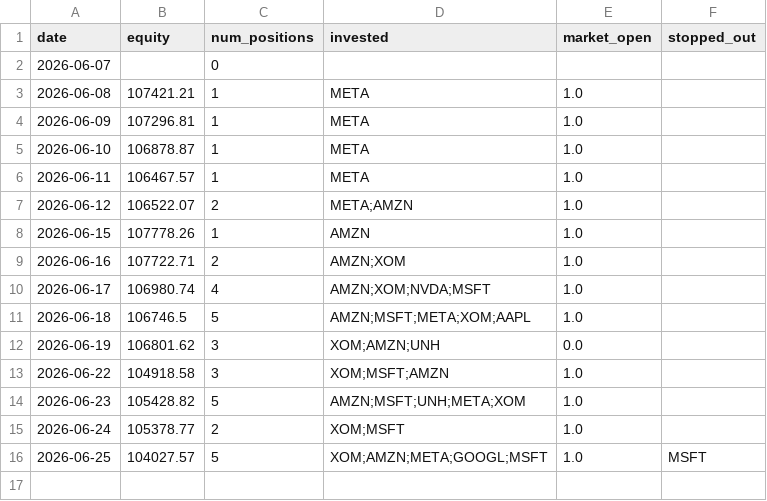
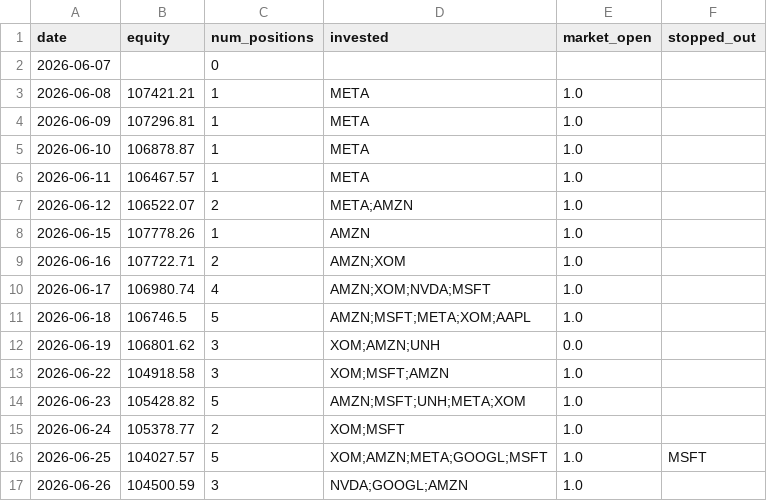
Before and after one commit to ryanchan339/stock-trade-server, a CSV file: results/daily_log.csv, drawn as a sheet.

```diff
--- a/results/daily_log.csv
+++ b/results/daily_log.csv
@@ -16 +16,2 @@ date,equity,num_positions,invested,market_open,stopped_out
 2026-06-25,104027.57,5,XOM;AMZN;META;GOOGL;MSFT,1.0,MSFT
+2026-06-26,104500.59,3,NVDA;GOOGL;AMZN,1.0,
```
Also changed, not shown: 2 other files.
